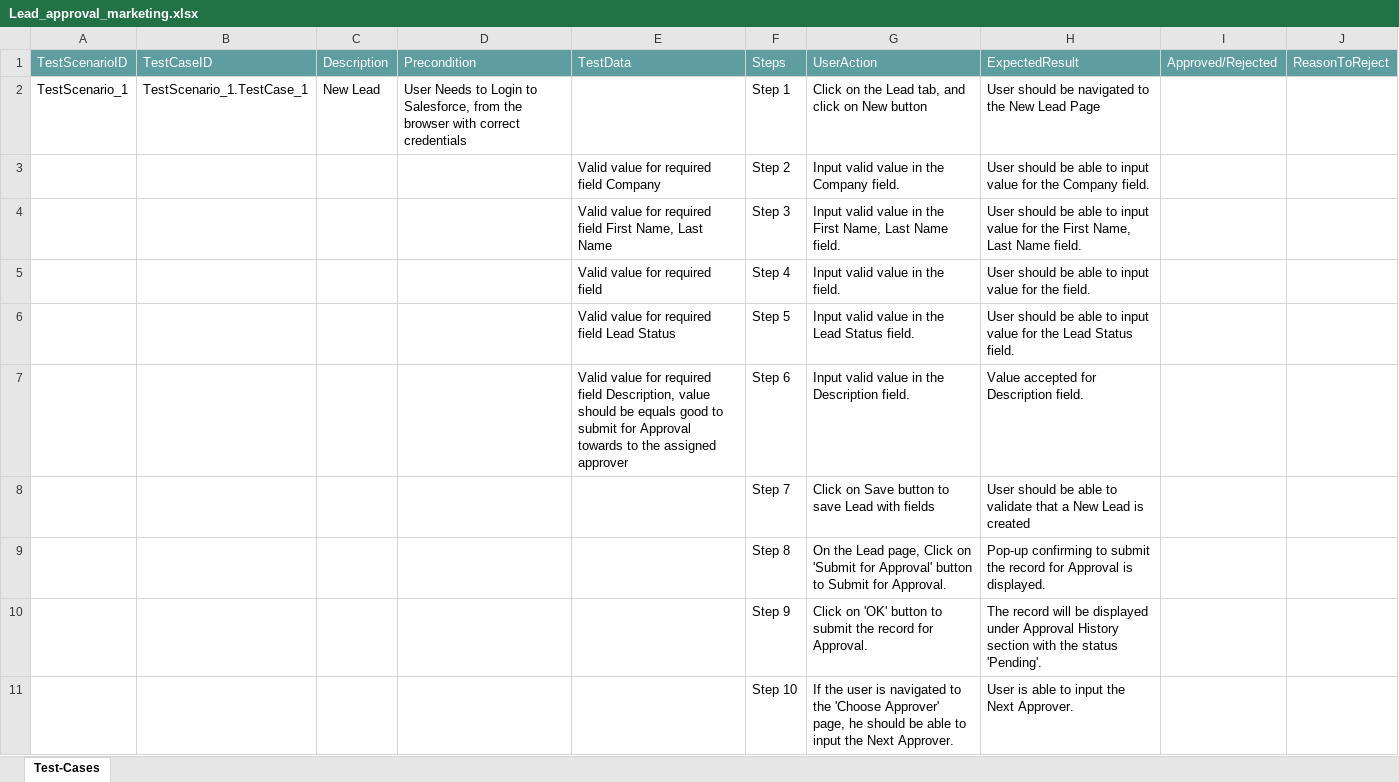
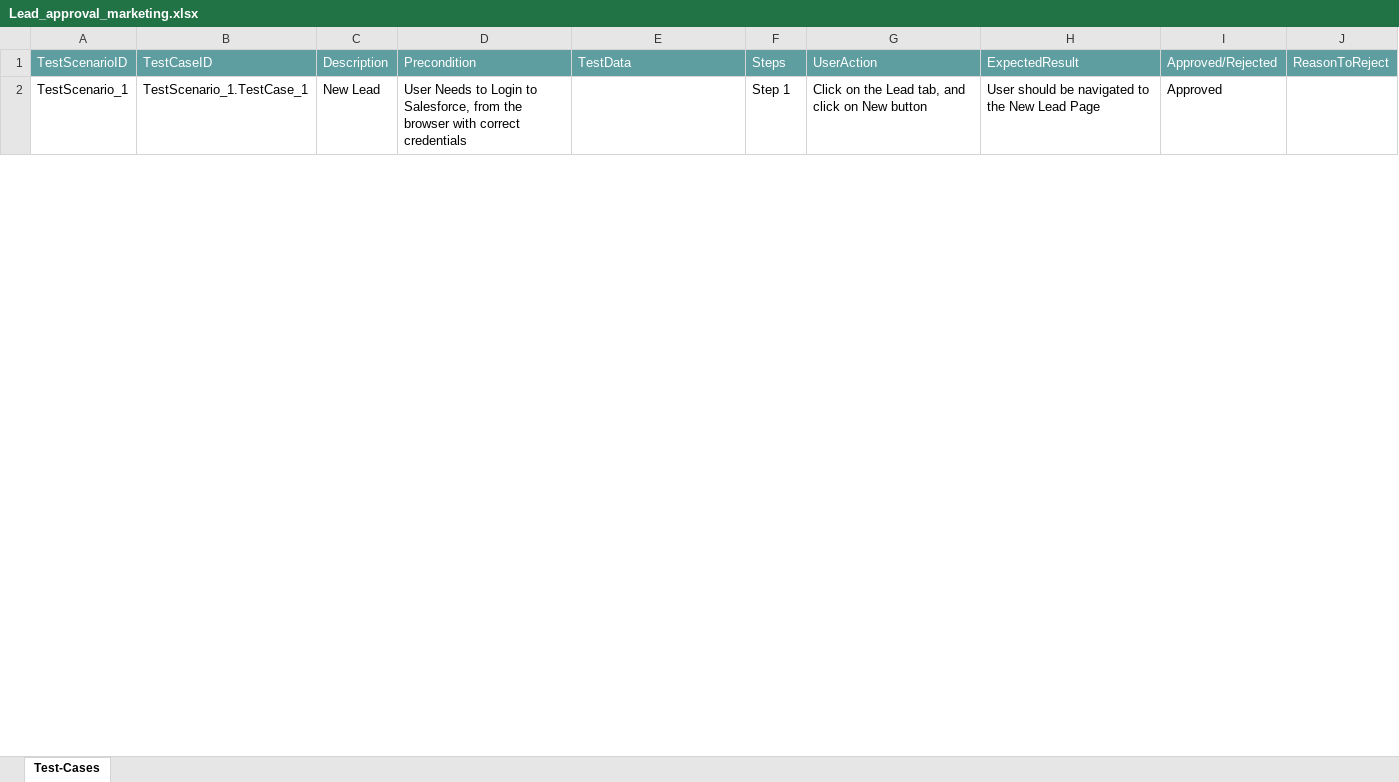
Before and after one commit to ShaikMohamedIrfan/SNAPTEST2, an Excel workbook: Lead_approval_marketing.xlsx, sheet Test-Cases, drawn as a sheet; only a part is shown; values as stored, in another font and other column widths than the file's, no borders; table styles not drawn; the diff covers the shown part only; the diff names each change by its address in the sheet, - before the commit and + after, or states it on an @@ line.

Commit message:
Update Lead_approval_marketing.xlsx

```diff
--- a/Lead_approval_marketing.xlsx (sheet Test-Cases)
+++ b/Lead_approval_marketing.xlsx (sheet Test-Cases)
-I2: (empty)
+I2: Approved
@@ row 3 hidden:  |  |  |  | Valid value for required field Company | Step 2 | Input valid value in the Company field. | User should be able to input value for the Company field. @@
@@ row 4 hidden:  |  |  |  | Valid value for required field First Name, Last Name | Step 3 | Input valid value in the First Name, Last Name field. | User should be able to input value for the First Name, Last Name field. @@
@@ row 5 hidden:  |  |  |  | Valid value for required field | Step 4 | Input valid value in the field. | User should be able to input value for the field. @@
@@ row 6 hidden:  |  |  |  | Valid value for required field Lead Status | Step 5 | Input valid value in the Lead Status field. | User should be able to input value for the Lead Status field. @@
@@ row 7 hidden:  |  |  |  | Valid value for required field Description, value should be equals good to submit for Approval towards to the assigned approver | Step 6 | Input valid value in the Description field. | Value accepted for Description field. @@
@@ row 8 hidden:  |  |  |  |  | Step 7 | Click on Save button to save Lead with fields | User should be able to validate that a New Lead is created @@
@@ row 9 hidden:  |  |  |  |  | Step 8 | On the Lead page, Click on 'Submit for Approval' button to Submit for Approval. | Pop-up confirming to submit the record for Approval is displayed. @@
@@ row 10 hidden:  |  |  |  |  | Step 9 | Click on 'OK' button to submit the record for Approval. | The record will be displayed under Approval History section with the status 'Pending'. @@
@@ row 11 hidden:  |  |  |  |  | Step 10 | If the user is navigated to the 'Choose Approver' page, he should be able to input the Next Approver. | User is able to input the Next Approver. @@
```
Also changed, not shown: 9 hidden or unhidden rows and 1 edited cell elsewhere in this sheet.
